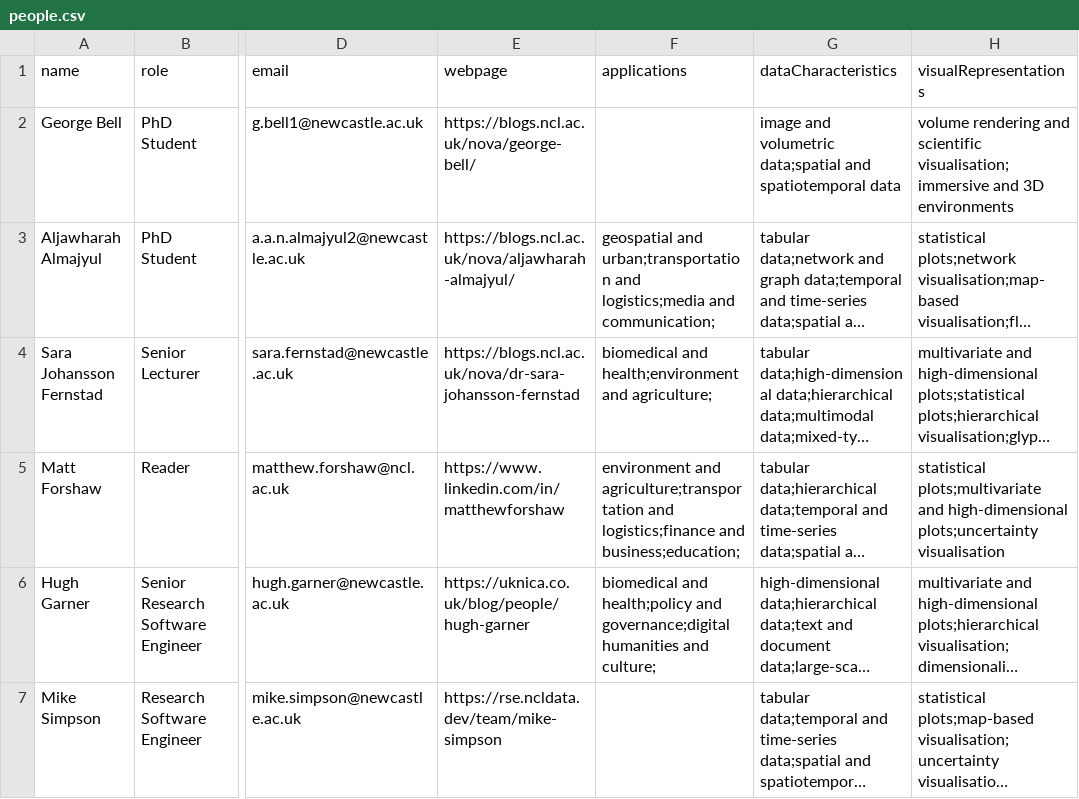
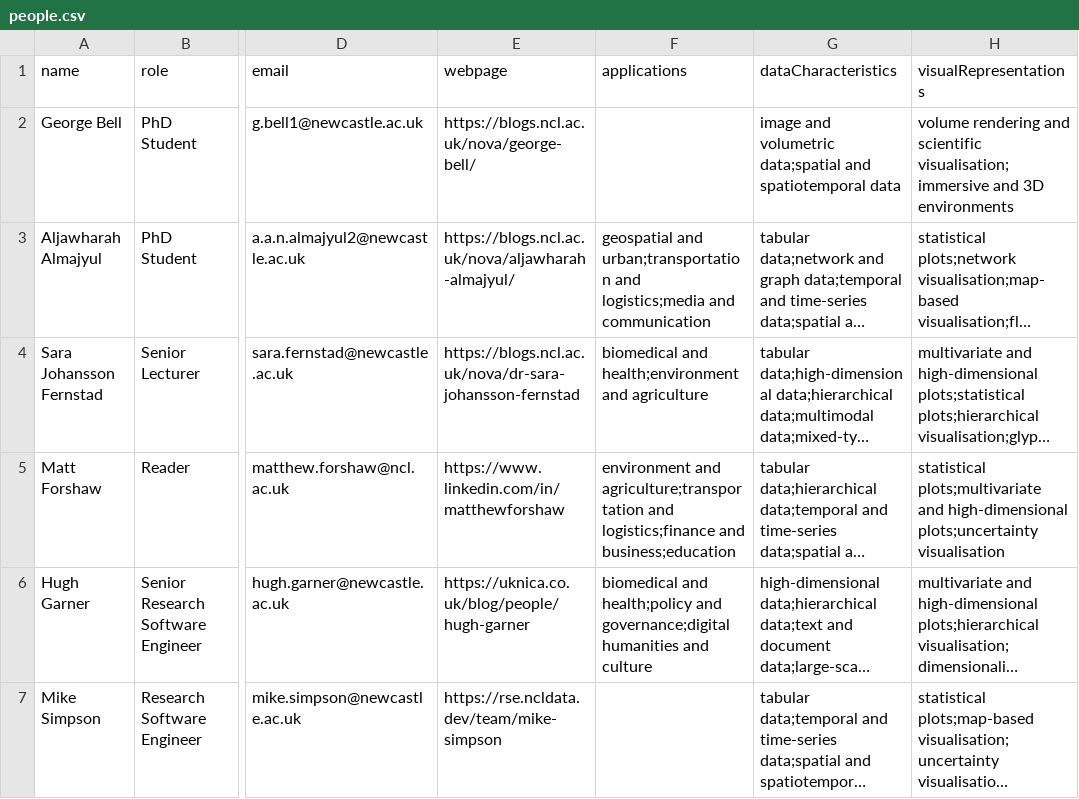
Before and after one commit to AlmaCantu/almacantu.github.io, a CSV file: nucore-data-vis/people.csv, drawn as a sheet; only a part is shown, gaps mark what is left out; long unchanged cells end in …; the diff names each change by its address in the sheet, - before the commit and + after, or states it on an @@ line.

Commit message:
Update nucore

```diff
--- a/nucore-data-vis/people.csv
+++ b/nucore-data-vis/people.csv
-F3 (applications): …logistics;media and communication;
+F3 (applications): …logistics;media and communication
-F4 (applications): …health;environment and agriculture;
+F4 (applications): …health;environment and agriculture
-F5 (applications): …logistics;finance and business;education;
+F5 (applications): …logistics;finance and business;education
-F6 (applications): …humanities and culture;
+F6 (applications): …humanities and culture
```
